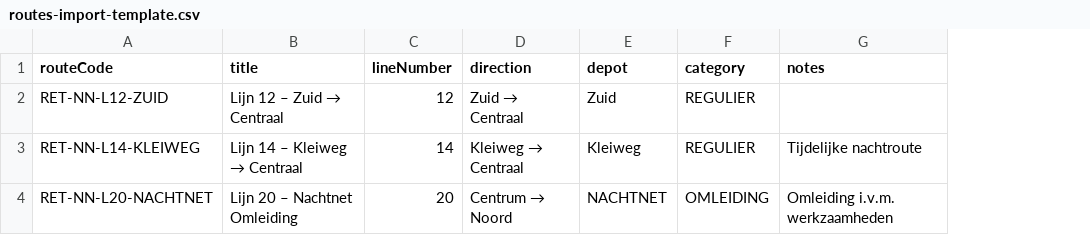
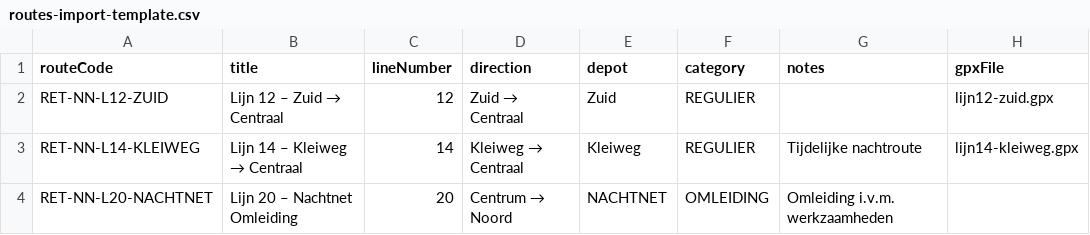
Before and after one commit to mennobd/nachtnet-admin, a CSV file: public/routes-import-template.csv, drawn as a sheet; the diff names each change by its address in the sheet, - before the commit and + after, or states it on an @@ line.

```diff
--- a/public/routes-import-template.csv
+++ b/public/routes-import-template.csv
+column H (gpxFile), rows 2-3: lijn12-zuid.gpx | lijn14-kleiweg.gpx
```
Also changed, not shown: 4 other files.
